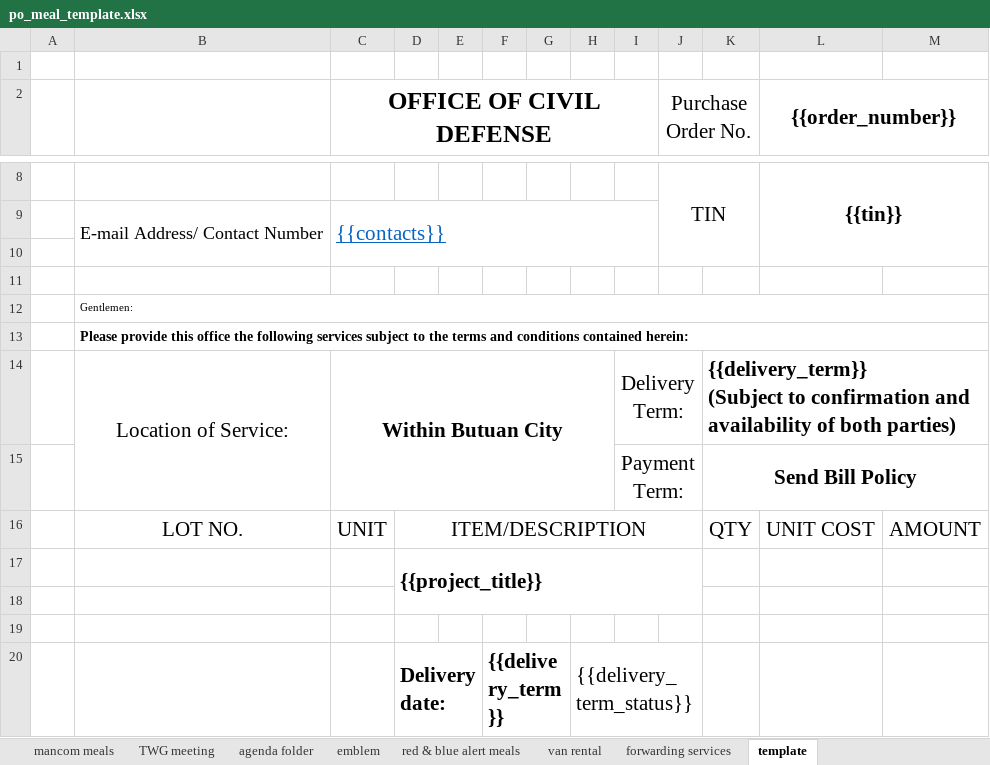
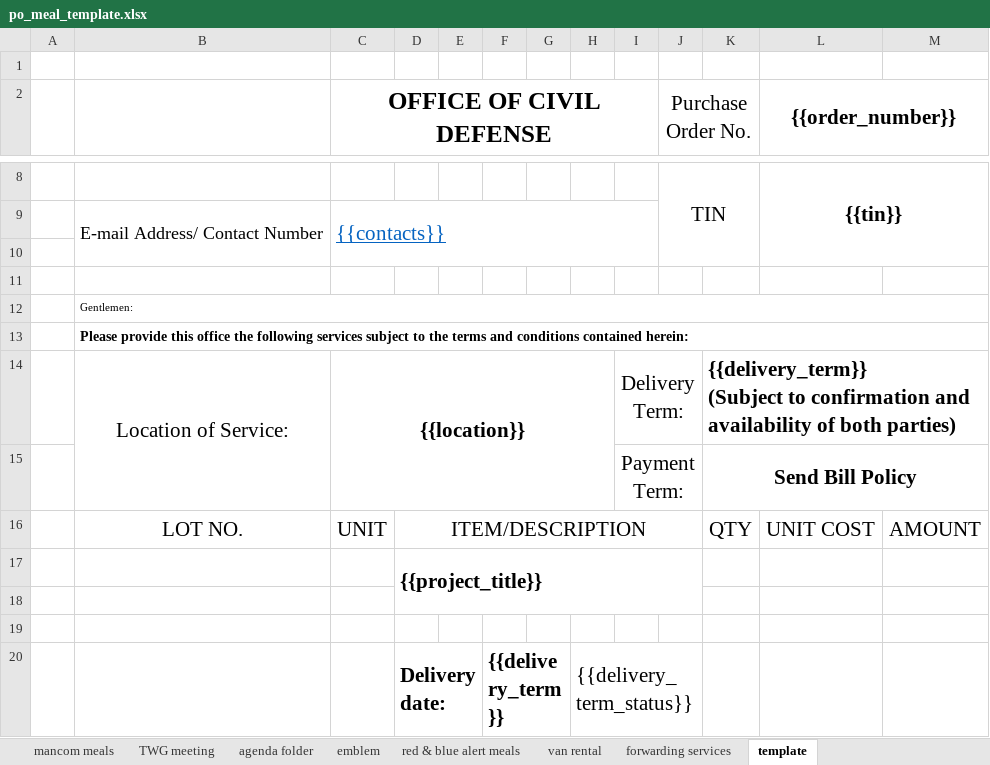
Before and after one commit to Jhonieeeel/caraga-supply, an Excel workbook: public/templates/po_meal_template.xlsx, sheet template, drawn as a sheet; only a part is shown, gaps mark what is left out; values as stored, in another font and other column widths than the file's, no borders; charts and pictures not drawn; the diff names each change by its address in the sheet, - before the commit and + after, or states it on an @@ line.

```diff
--- a/public/templates/po_meal_template.xlsx (sheet template)
+++ b/public/templates/po_meal_template.xlsx (sheet template)
-C14 (OFFICE OF CIVIL DEFENSE): Within Butuan City
+C14 (OFFICE OF CIVIL DEFENSE): {{location}}
```
Also changed, not shown: 19 other files.
